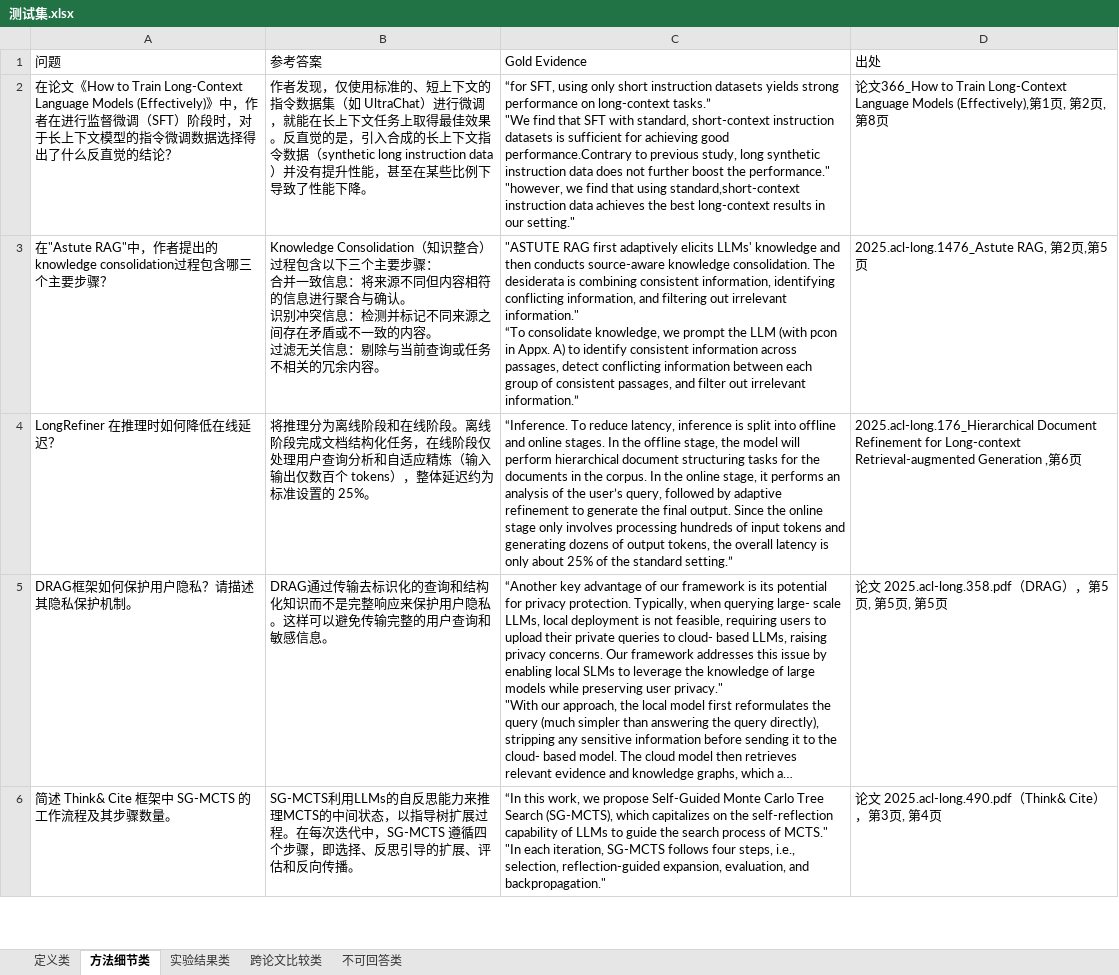
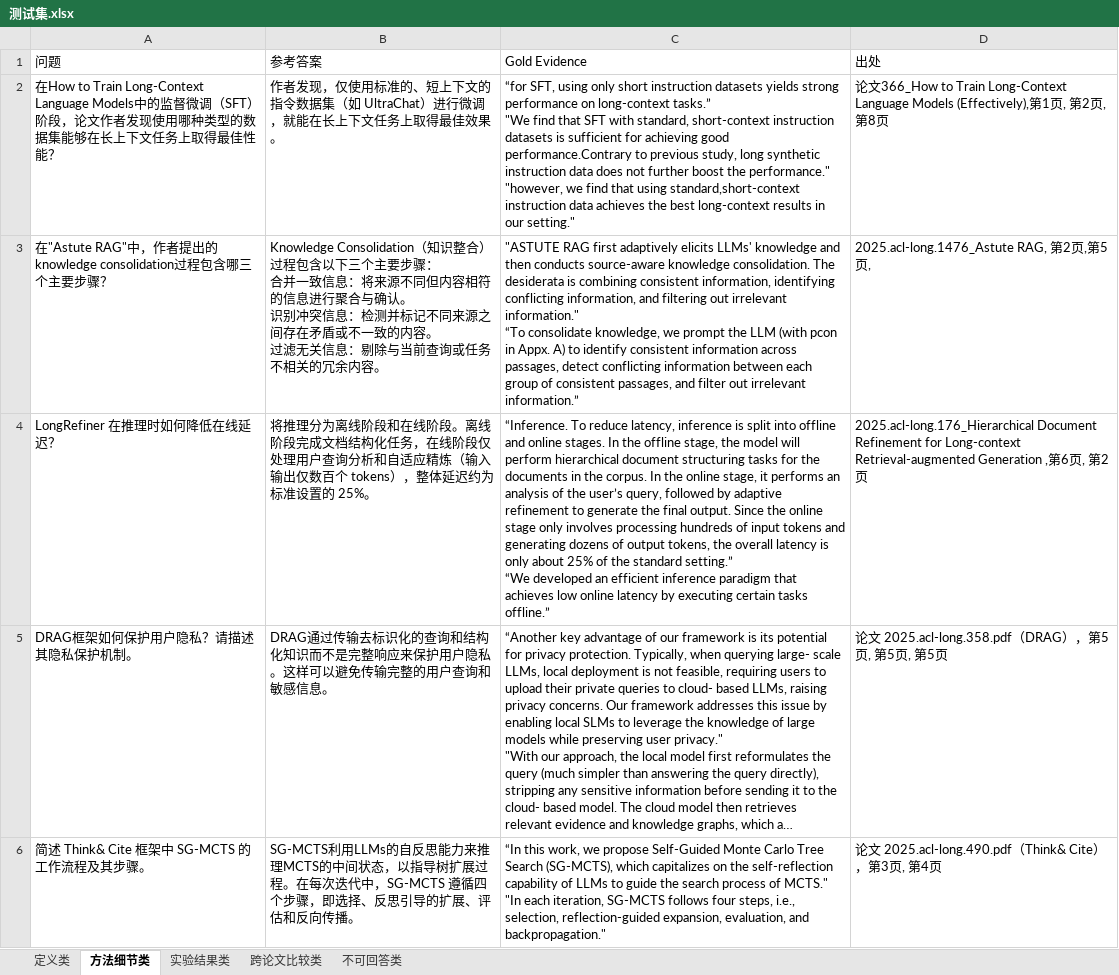
Before and after one commit to YeSh1ne/rag, an Excel workbook: code/测试集.xlsx, sheet 方法细节类, drawn as a sheet; only a part is shown; long unchanged cells end in …; values as stored, in another font and other column widths than the file's, no borders; ↵ is a line break in a cell; the diff covers the shown part only; the diff names each change by its address in the sheet, - before the commit and + after, or states it on an @@ line.

```diff
--- a/code/测试集.xlsx (sheet 方法细节类)
+++ b/code/测试集.xlsx (sheet 方法细节类)
-A2 (问题): 在论文《How to Train Long-Context Language Models (Effectively)》中，作者在进行监督微调（SFT）阶段时，对于长上下文模型的指令微调数据选择得出了什么反直觉的结论？
+A2 (问题): 在How to Train Long-Context Language Models中的监督微调（SFT）阶段，论文作者发现使用哪种类型的数据集能够在长上下文任务上取得最佳性能？
-B2 (参考答案): …佳效果。反直觉的是，引入合成的长上下文指令数据（synthetic long instruction data）并没有提升性能，甚至在某些比例下导致了性能下降。
+B2 (参考答案): …佳效果。
-D3 (出处): 2025.acl-long.1476_Astute RAG, 第2页,第5页
+D3 (出处): 2025.acl-long.1476_Astute RAG, 第2页,第5页,
-C4 (Gold Evidence): …standard setting.”
+C4 (Gold Evidence): …standard setting.” ↵ “We developed an efficient inference paradigm that achieves low online latency by executing certain tasks offline.”
-D4 (出处): …6页
+D4 (出处): …6页, 第2页
-A6 (问题): 简述 Think& Cite 框架中 SG-MCTS 的工作流程及其步骤数量。
+A6 (问题): 简述 Think& Cite 框架中 SG-MCTS 的工作流程及其步骤。
```
Also changed, not shown: 3 edited cells elsewhere in this sheet, sheet 实验结果类, sheet 跨论文比较类, sheet 定义类, code/evaluation_results.xlsx, 23 other files.
